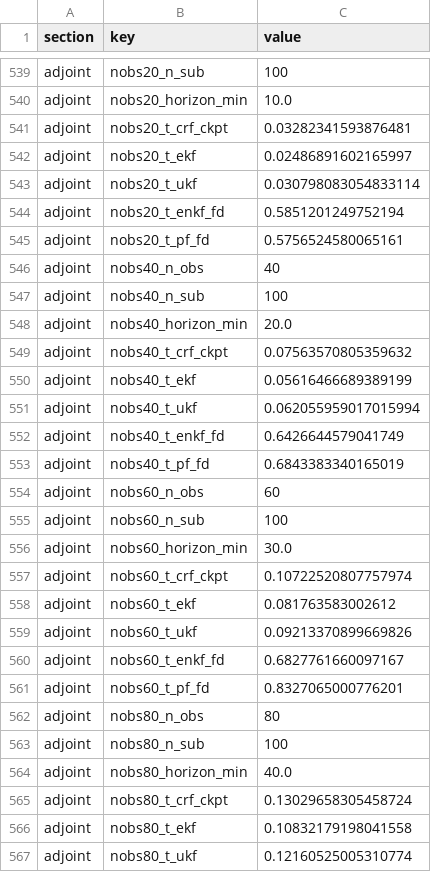
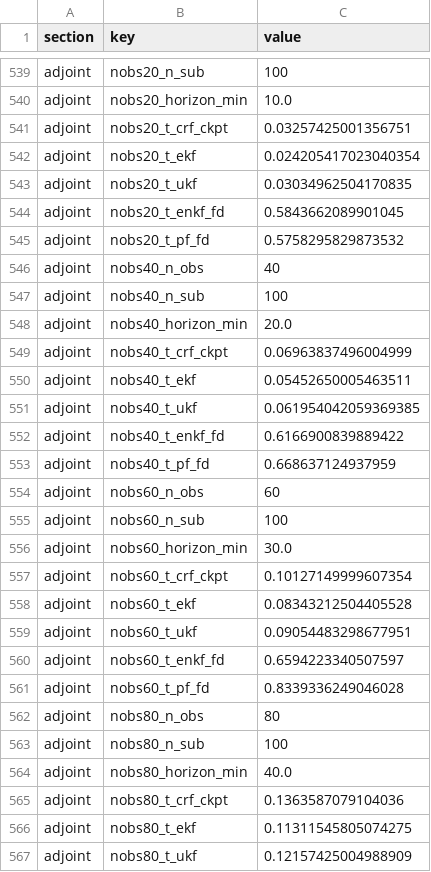
Before and after one commit to LukeSnow0/roughpath-filtering, a CSV file: experiments/mfts_test/output/em_lambda_summary.csv, drawn as a sheet; only a part is shown, gaps mark what is left out; the diff covers the shown part only.

Commit message:
EM experiment updates

```diff
--- a/experiments/mfts_test/output/em_lambda_summary.csv
+++ b/experiments/mfts_test/output/em_lambda_summary.csv
@@ -540,7 +540,7 @@ adjoint,nobs20_n_sub,100
 adjoint,nobs20_horizon_min,10.0
-adjoint,nobs20_t_crf_ckpt,0.03282341593876481
-adjoint,nobs20_t_ekf,0.02486891602165997
-adjoint,nobs20_t_ukf,0.030798083054833114
-adjoint,nobs20_t_enkf_fd,0.5851201249752194
-adjoint,nobs20_t_pf_fd,0.5756524580065161
+adjoint,nobs20_t_crf_ckpt,0.03257425001356751
+adjoint,nobs20_t_ekf,0.024205417023040354
+adjoint,nobs20_t_ukf,0.03034962504170835
+adjoint,nobs20_t_enkf_fd,0.5843662089901045
+adjoint,nobs20_t_pf_fd,0.5758295829873532
 adjoint,nobs40_n_obs,40
@@ -548,7 +548,7 @@ adjoint,nobs40_n_sub,100
 adjoint,nobs40_horizon_min,20.0
-adjoint,nobs40_t_crf_ckpt,0.07563570805359632
-adjoint,nobs40_t_ekf,0.05616466689389199
-adjoint,nobs40_t_ukf,0.062055959017015994
-adjoint,nobs40_t_enkf_fd,0.6426644579041749
-adjoint,nobs40_t_pf_fd,0.6843383340165019
+adjoint,nobs40_t_crf_ckpt,0.06963837496004999
+adjoint,nobs40_t_ekf,0.05452650005463511
+adjoint,nobs40_t_ukf,0.061954042059369385
+adjoint,nobs40_t_enkf_fd,0.6166900839889422
+adjoint,nobs40_t_pf_fd,0.668637124937959
 adjoint,nobs60_n_obs,60
@@ -556,7 +556,7 @@ adjoint,nobs60_n_sub,100
 adjoint,nobs60_horizon_min,30.0
-adjoint,nobs60_t_crf_ckpt,0.10722520807757974
-adjoint,nobs60_t_ekf,0.081763583002612
-adjoint,nobs60_t_ukf,0.09213370899669826
-adjoint,nobs60_t_enkf_fd,0.6827761660097167
-adjoint,nobs60_t_pf_fd,0.8327065000776201
+adjoint,nobs60_t_crf_ckpt,0.10127149999607354
+adjoint,nobs60_t_ekf,0.08343212504405528
+adjoint,nobs60_t_ukf,0.09054483298677951
+adjoint,nobs60_t_enkf_fd,0.6594223340507597
+adjoint,nobs60_t_pf_fd,0.8339336249046028
 adjoint,nobs80_n_obs,80
@@ -564,4 +564,4 @@ adjoint,nobs80_n_sub,100
 adjoint,nobs80_horizon_min,40.0
-adjoint,nobs80_t_crf_ckpt,0.13029658305458724
-adjoint,nobs80_t_ekf,0.10832179198041558
-adjoint,nobs80_t_ukf,0.12160525005310774
+adjoint,nobs80_t_crf_ckpt,0.1363587079104036
+adjoint,nobs80_t_ekf,0.11311545805074275
+adjoint,nobs80_t_ukf,0.12157425004988909
```
Also changed, not shown: 49 added rows and 16 edited cells elsewhere in this file, 1 other file.
